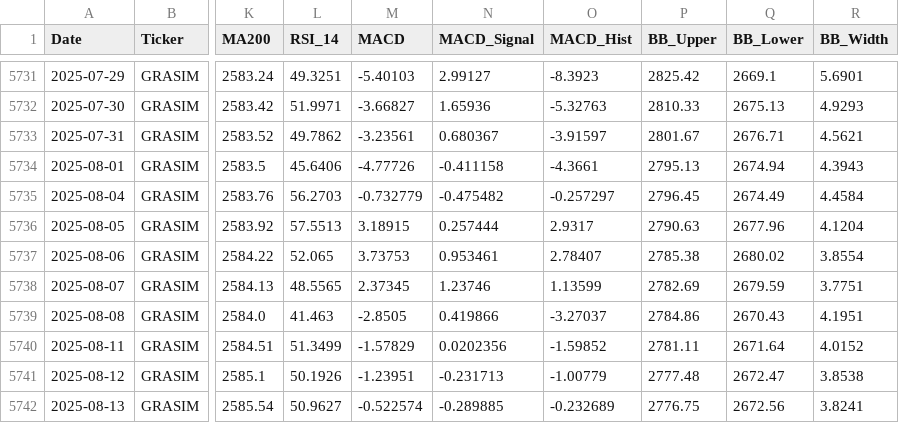
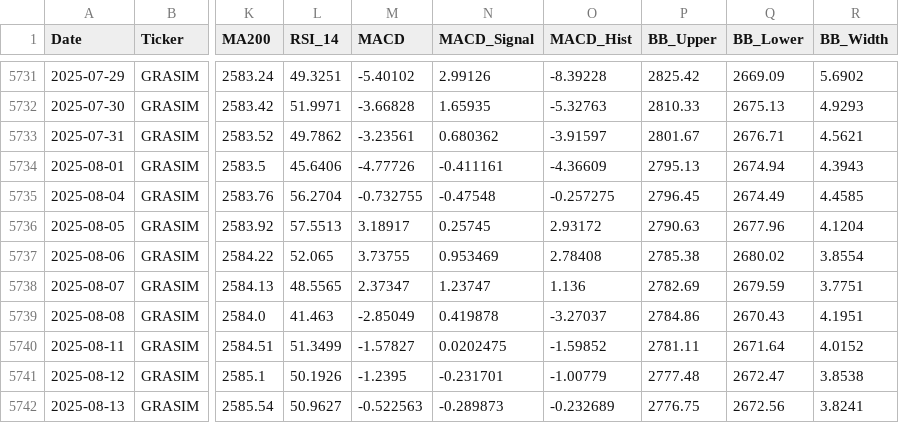
Before and after one commit to wimpypython/nifty-stock-intelligence, a CSV file: data/historical/GRASIM.csv, drawn as a sheet; only a part is shown, gaps mark what is left out; the diff covers the shown part only; the diff names each change by its address in the sheet, - before the commit and + after, or states it on an @@ line.

```diff
--- a/data/historical/GRASIM.csv
+++ b/data/historical/GRASIM.csv
-M5731 (MACD): -5.40103
+M5731 (MACD): -5.40102
-N5731 (MACD_Signal): 2.99127
+N5731 (MACD_Signal): 2.99126
-O5731 (MACD_Hist): -8.3923
+O5731 (MACD_Hist): -8.39228
-Q5731 (BB_Lower): 2669.1
+Q5731 (BB_Lower): 2669.09
-R5731 (BB_Width): 5.6901
+R5731 (BB_Width): 5.6902
-M5732 (MACD): -3.66827
+M5732 (MACD): -3.66828
-N5732 (MACD_Signal): 1.65936
+N5732 (MACD_Signal): 1.65935
-N5733 (MACD_Signal): 0.680367
+N5733 (MACD_Signal): 0.680362
-N5734 (MACD_Signal): -0.411158
+N5734 (MACD_Signal): -0.411161
-O5734 (MACD_Hist): -4.3661
+O5734 (MACD_Hist): -4.36609
-L5735 (RSI_14): 56.2703
+L5735 (RSI_14): 56.2704
-M5735 (MACD): -0.732779
+M5735 (MACD): -0.732755
-N5735 (MACD_Signal): -0.475482
+N5735 (MACD_Signal): -0.47548
-O5735 (MACD_Hist): -0.257297
+O5735 (MACD_Hist): -0.257275
-R5735 (BB_Width): 4.4584
+R5735 (BB_Width): 4.4585
-M5736 (MACD): 3.18915
+M5736 (MACD): 3.18917
-N5736 (MACD_Signal): 0.257444
+N5736 (MACD_Signal): 0.25745
-O5736 (MACD_Hist): 2.9317
+O5736 (MACD_Hist): 2.93172
-M5737 (MACD): 3.73753
+M5737 (MACD): 3.73755
-N5737 (MACD_Signal): 0.953461
+N5737 (MACD_Signal): 0.953469
-O5737 (MACD_Hist): 2.78407
+O5737 (MACD_Hist): 2.78408
-M5738 (MACD): 2.37345
+M5738 (MACD): 2.37347
-N5738 (MACD_Signal): 1.23746
+N5738 (MACD_Signal): 1.23747
-O5738 (MACD_Hist): 1.13599
+O5738 (MACD_Hist): 1.136
-M5739 (MACD): -2.8505
+M5739 (MACD): -2.85049
-N5739 (MACD_Signal): 0.419866
+N5739 (MACD_Signal): 0.419878
-M5740 (MACD): -1.57829
+M5740 (MACD): -1.57827
-N5740 (MACD_Signal): 0.0202356
+N5740 (MACD_Signal): 0.0202475
-M5741 (MACD): -1.23951
+M5741 (MACD): -1.2395
-N5741 (MACD_Signal): -0.231713
+N5741 (MACD_Signal): -0.231701
-M5742 (MACD): -0.522574
+M5742 (MACD): -0.522563
-N5742 (MACD_Signal): -0.289885
+N5742 (MACD_Signal): -0.289873
```
Also changed, not shown: 60 edited cells elsewhere in this file, data/historical/ADANIENT.csv, data/historical/BAJAJ-AUTO.csv, 28 other files.
